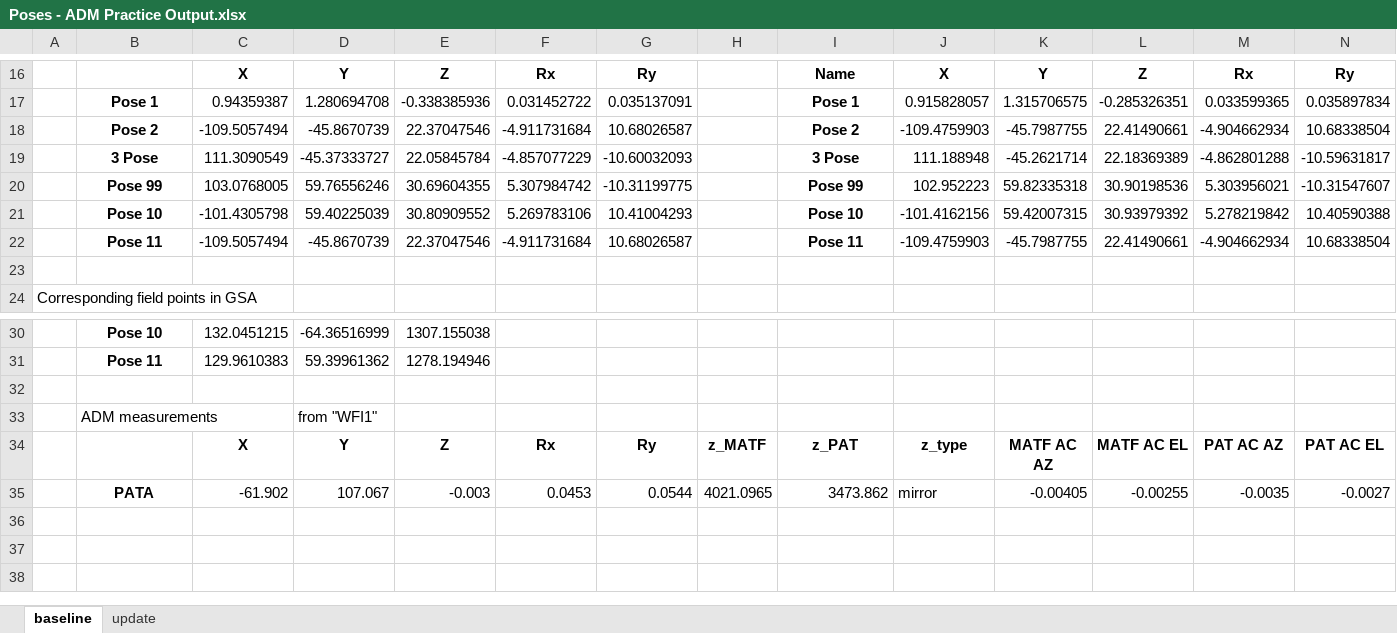
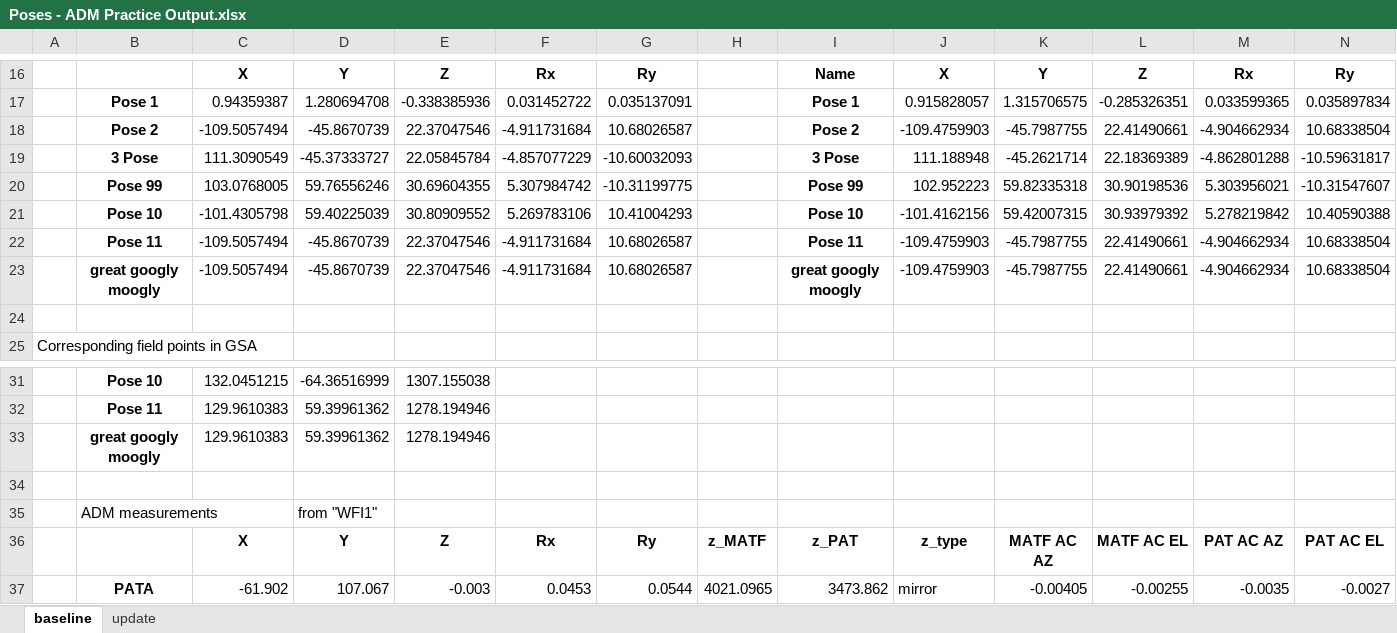
Before and after one commit to evanbray1/ADMTools, an Excel workbook: Poses - ADM Practice Output.xlsx, sheet baseline, drawn as a sheet; only a part is shown, gaps mark what is left out; values as stored, in another font and other column widths than the file's, no borders; rows hold the shown columns only; the diff names each change by its address in the sheet, - before the commit and + after, or states it on an @@ line.

```diff
--- a/Poses - ADM Practice Output.xlsx (sheet baseline)
+++ b/Poses - ADM Practice Output.xlsx (sheet baseline)
+row 23:  | great googly moogly | -109.5057494 | -45.8670739 | 22.37047546 | -4.911731684 | 10.68026587 |  | great googly moogly | -109.4759903 | -45.7987755 | 22.41490661 | -4.904662934 | 10.68338504
+row 33:  | great googly moogly | 129.9610383 | 59.39961362 | 1278.194946
```
Also changed, not shown: sheet update, 1 other file.
